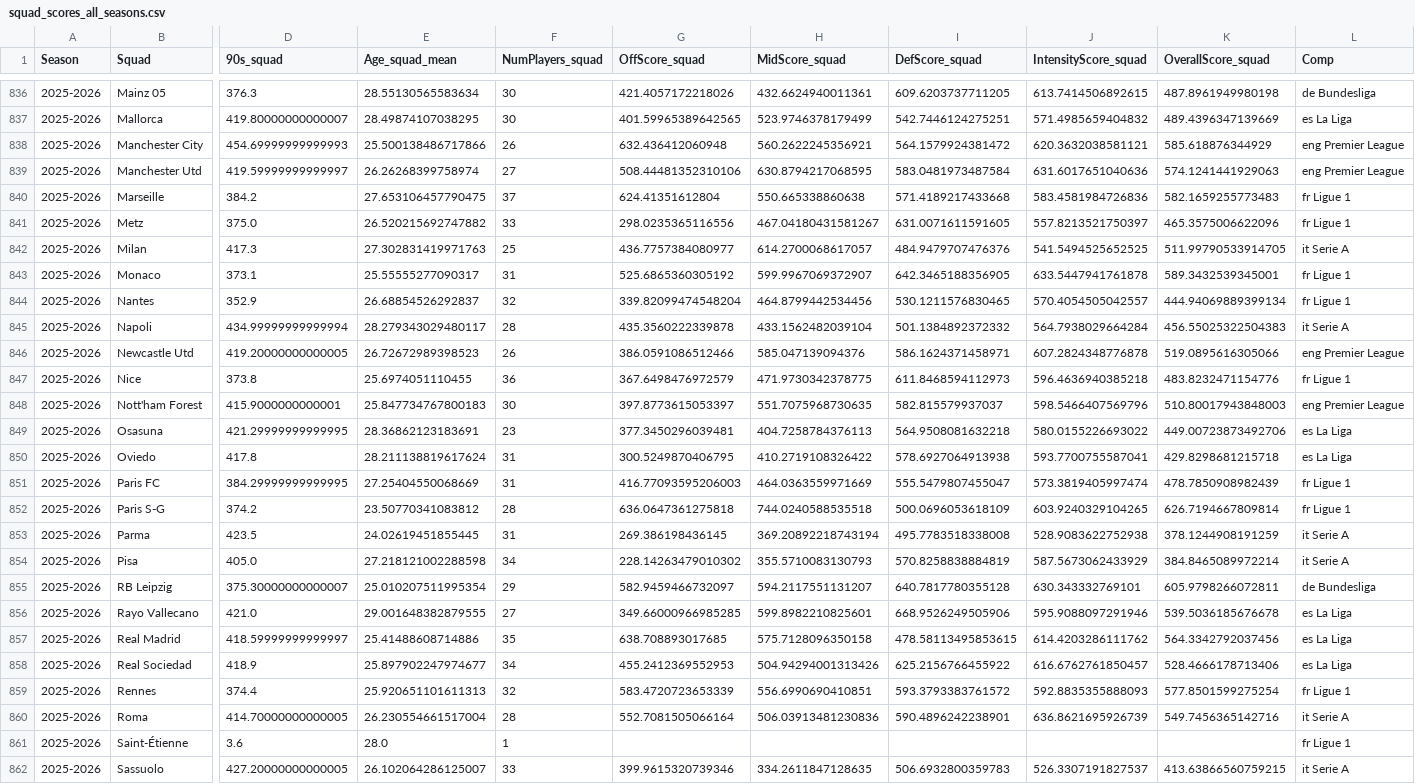
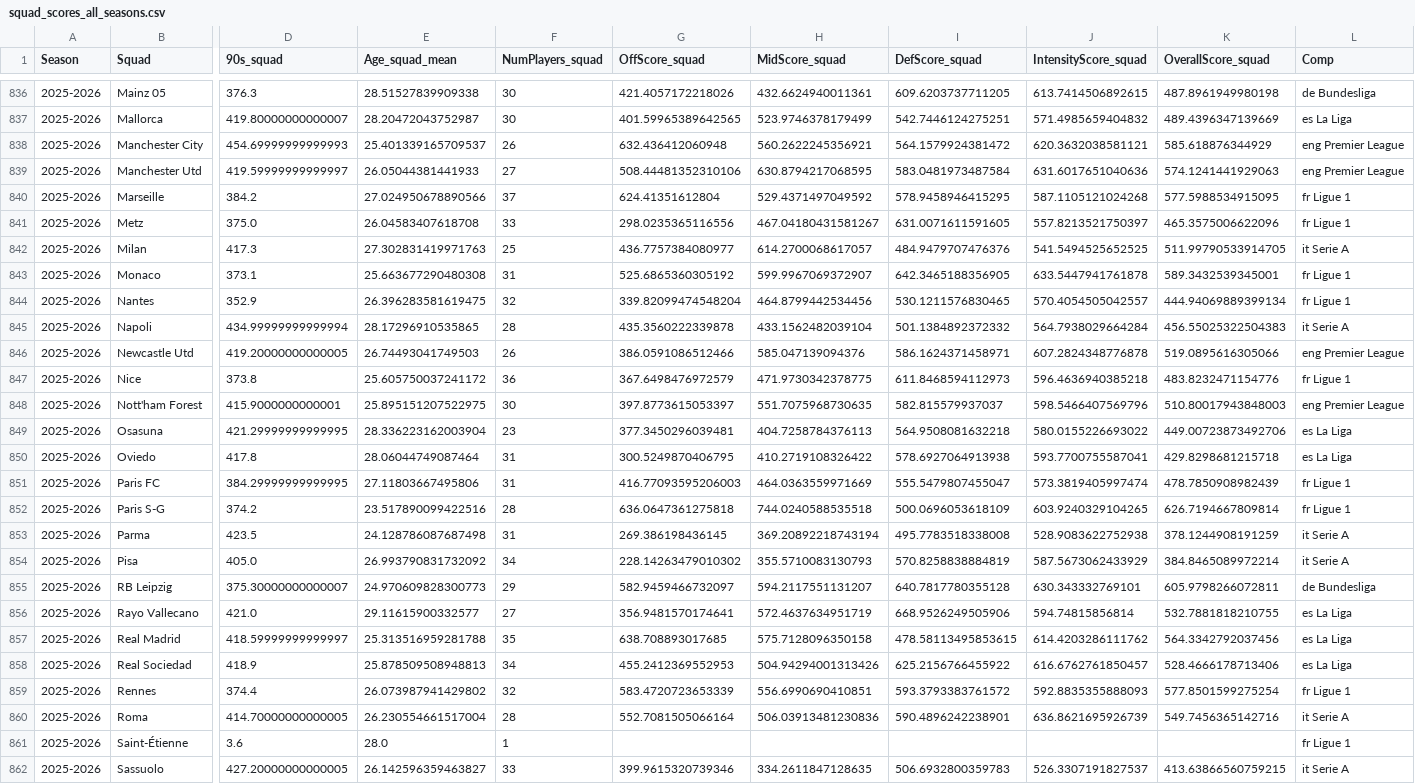
Before and after one commit to TwinAnalytics/player-score, a CSV file: Data/Processed/squad_scores_all_seasons.csv, drawn as a sheet; only a part is shown, gaps mark what is left out; the diff covers the shown part only; the diff names each change by its address in the sheet, - before the commit and + after, or states it on an @@ line.

```diff
--- a/Data/Processed/squad_scores_all_seasons.csv
+++ b/Data/Processed/squad_scores_all_seasons.csv
-E836 (Age_squad_mean): 28.55130565583634
+E836 (Age_squad_mean): 28.51527839909338
-E837 (Age_squad_mean): 28.49874107038295
+E837 (Age_squad_mean): 28.20472043752987
-E838 (Age_squad_mean): 25.500138486717866
+E838 (Age_squad_mean): 25.401339165709537
-E839 (Age_squad_mean): 26.26268399758974
+E839 (Age_squad_mean): 26.05044381441933
-E840 (Age_squad_mean): 27.653106457790475
+E840 (Age_squad_mean): 27.024950678890566
-H840 (MidScore_squad): 550.665338860638
+H840 (MidScore_squad): 529.4371497049592
-I840 (DefScore_squad): 571.4189217433668
+I840 (DefScore_squad): 578.9458946415295
-J840 (IntensityScore_squad): 583.4581984726836
+J840 (IntensityScore_squad): 587.1105121024268
-K840 (OverallScore_squad): 582.1659255773483
+K840 (OverallScore_squad): 577.5988534915095
-E841 (Age_squad_mean): 26.520215692747882
+E841 (Age_squad_mean): 26.04583407618708
-E843 (Age_squad_mean): 25.55555277090317
+E843 (Age_squad_mean): 25.663677290480308
-E844 (Age_squad_mean): 26.68854526292837
+E844 (Age_squad_mean): 26.396283581619475
-E845 (Age_squad_mean): 28.279343029480117
+E845 (Age_squad_mean): 28.17296910535865
-E846 (Age_squad_mean): 26.72672989398523
+E846 (Age_squad_mean): 26.74493041749503
-E847 (Age_squad_mean): 25.6974051110455
+E847 (Age_squad_mean): 25.605750037241172
-E848 (Age_squad_mean): 25.847734767800183
+E848 (Age_squad_mean): 25.895151207522975
-E849 (Age_squad_mean): 28.36862123183691
+E849 (Age_squad_mean): 28.336223162003904
-E850 (Age_squad_mean): 28.211138819617624
+E850 (Age_squad_mean): 28.06044749087464
-E851 (Age_squad_mean): 27.25404550068669
+E851 (Age_squad_mean): 27.11803667495806
-E852 (Age_squad_mean): 23.50770341083812
+E852 (Age_squad_mean): 23.517890099422516
-E853 (Age_squad_mean): 24.02619451855445
+E853 (Age_squad_mean): 24.128786087687498
-E854 (Age_squad_mean): 27.218121002288598
+E854 (Age_squad_mean): 26.993790831732092
-E855 (Age_squad_mean): 25.010207511995354
+E855 (Age_squad_mean): 24.970609828300773
-E856 (Age_squad_mean): 29.001648382879555
+E856 (Age_squad_mean): 29.11615900332577
-G856 (OffScore_squad): 349.66000966985285
+G856 (OffScore_squad): 356.9481570174641
-H856 (MidScore_squad): 599.8982210825601
+H856 (MidScore_squad): 572.4637634951719
-J856 (IntensityScore_squad): 595.9088097291946
+J856 (IntensityScore_squad): 594.74815856814
-K856 (OverallScore_squad): 539.5036185676678
+K856 (OverallScore_squad): 532.7881818210755
-E857 (Age_squad_mean): 25.41488608714886
+E857 (Age_squad_mean): 25.313516959281788
-E858 (Age_squad_mean): 25.897902247974677
+E858 (Age_squad_mean): 25.878509508948813
-E859 (Age_squad_mean): 25.920651101611313
+E859 (Age_squad_mean): 26.073987941429802
-E862 (Age_squad_mean): 26.102064286125007
+E862 (Age_squad_mean): 26.142596359463827
```
Also changed, not shown: 69 edited cells elsewhere in this file, Data/Processed/player_scores-2025-2026.csv, Data/Processed/player_scores_agg_by_player.csv, 4 other files.
